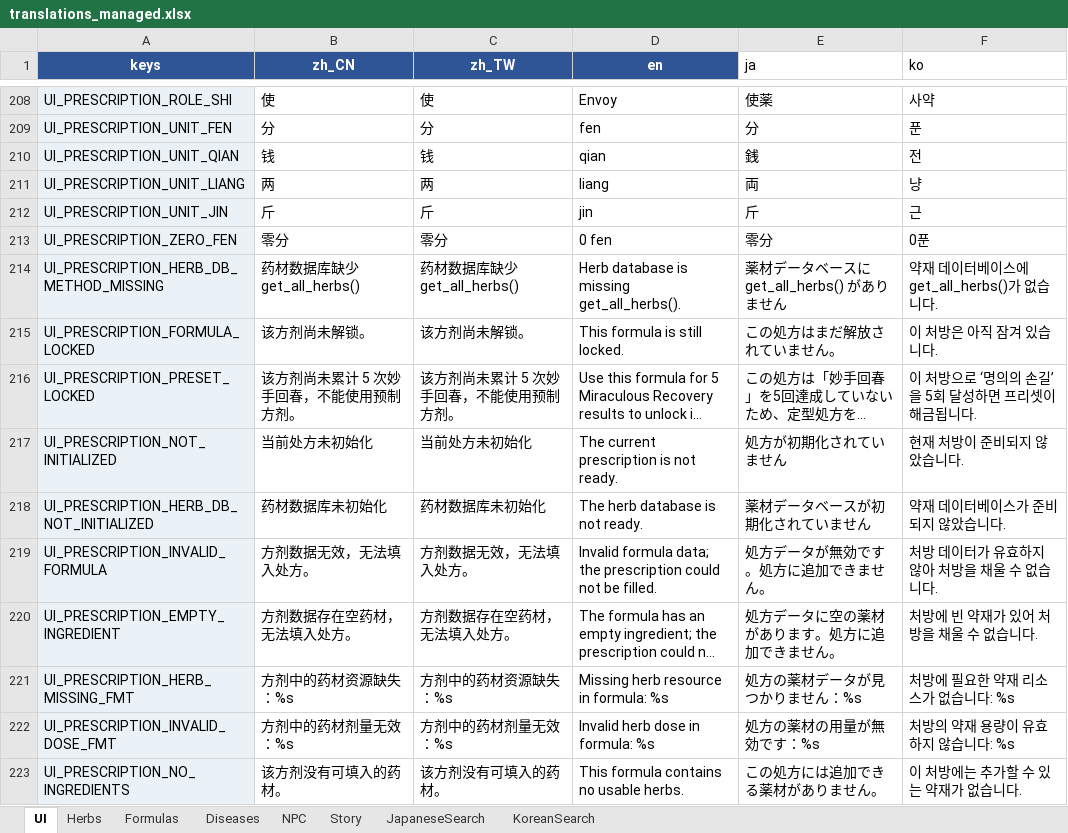
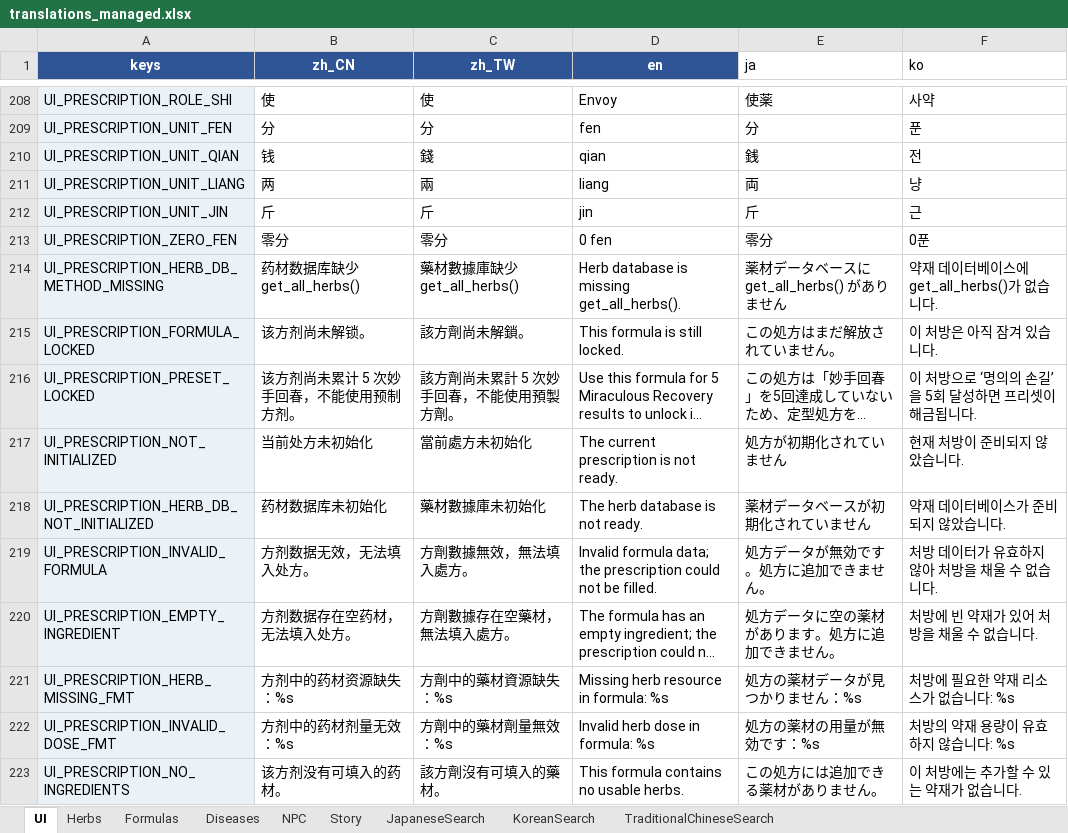
Before and after one commit to lqc19891229/Doctor, an Excel workbook: DataTables/translations_managed.xlsx, sheet UI, drawn as a sheet; only a part is shown, gaps mark what is left out; long unchanged cells end in …; values as stored, in another font and other column widths than the file's, no borders; table styles not drawn; the diff covers the shown part only; the diff names each change by its address in the sheet, - before the commit and + after, or states it on an @@ line.

```diff
--- a/DataTables/translations_managed.xlsx (sheet UI)
+++ b/DataTables/translations_managed.xlsx (sheet UI)
+sheet tab: TraditionalChineseSearch
-C210 (zh_TW): 钱
+C210 (zh_TW): 錢
-C211 (zh_TW): 两
+C211 (zh_TW): 兩
-C214 (zh_TW): 药材数据库缺少 get_all_herbs()
+C214 (zh_TW): 藥材數據庫缺少 get_all_herbs()
-C215 (zh_TW): 该方剂尚未解锁。
+C215 (zh_TW): 該方劑尚未解鎖。
-C216 (zh_TW): 该方剂尚未累计 5 次妙手回春，不能使用预制方剂。
+C216 (zh_TW): 該方劑尚未累計 5 次妙手回春，不能使用預製方劑。
-C217 (zh_TW): 当前处方未初始化
+C217 (zh_TW): 當前處方未初始化
-C218 (zh_TW): 药材数据库未初始化
+C218 (zh_TW): 藥材數據庫未初始化
-C219 (zh_TW): 方剂数据无效，无法填入处方。
+C219 (zh_TW): 方劑數據無效，無法填入處方。
-C220 (zh_TW): 方剂数据存在空药材，无法填入处方。
+C220 (zh_TW): 方劑數據存在空藥材，無法填入處方。
-C221 (zh_TW): 方剂中的药材资源缺失：%s
+C221 (zh_TW): 方劑中的藥材資源缺失：%s
-C222 (zh_TW): 方剂中的药材剂量无效：%s
+C222 (zh_TW): 方劑中的藥材劑量無效：%s
-C223 (zh_TW): 该方剂没有可填入的药材。
+C223 (zh_TW): 該方劑沒有可填入的藥材。
```
Also changed, not shown: 449 edited cells elsewhere in this sheet, sheet Story, sheet NPC, sheet Herbs, sheet Diseases, sheet Formulas, 1 other file.
